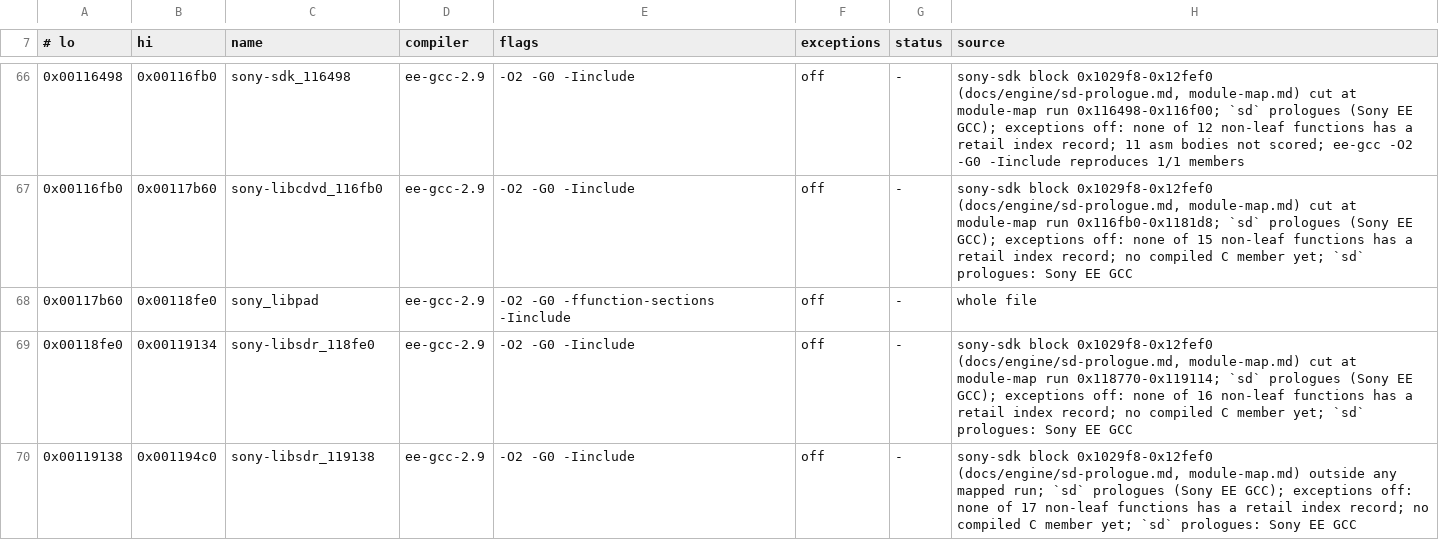
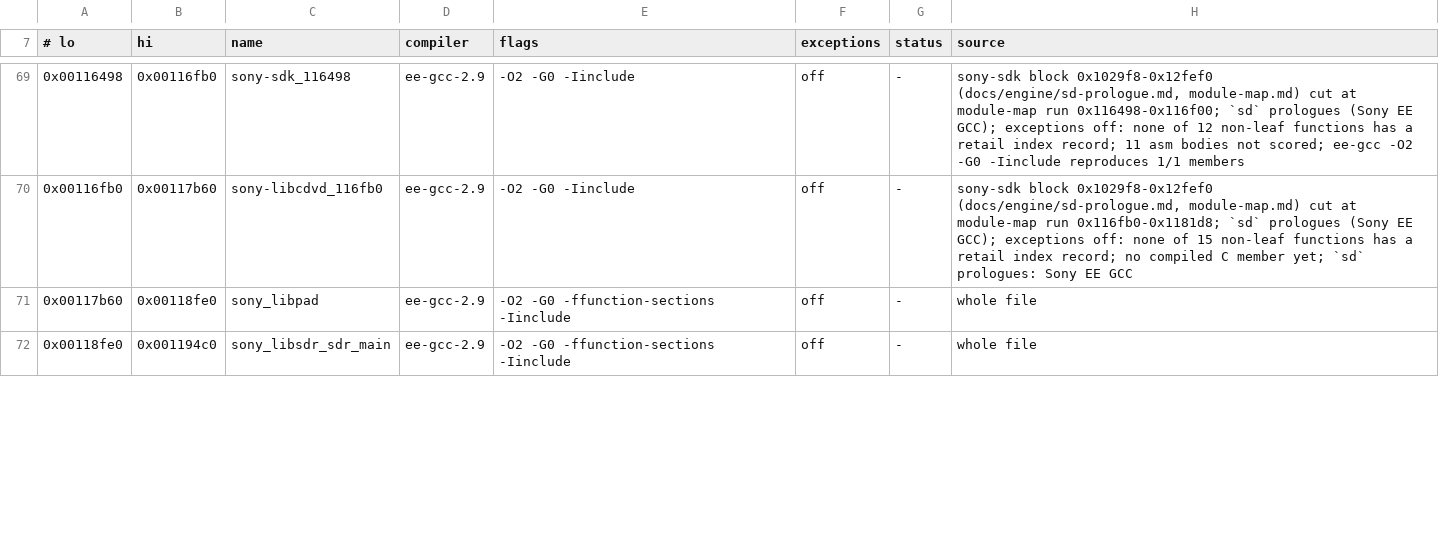
Before and after one commit to crashbashash/DW4_Decomp, a TSV file: config/SLUS-20836/units.tsv, drawn as a sheet; only a part is shown, gaps mark what is left out; the diff covers the shown part only.

Commit message:
Sony SDK: fold libmc, libgraph, libipu, libsdr; all 138 klib stubs
- libmc: one whole file src/sony/libmc/libmc.c (27 functions, own .data/.bss/.rodata); 15 FUN_ names from SDK 3.0.3 libmc.o, mceGetClientState (medium: no 3.0.3 counterpart).
- libgraph: one file per Sony object (sceGsResetGraph.c with sceGsGetGParam, sceGsResetPath.c, sceGsSyncV.c), each with its .data.
- libipu: libipu.c and sceIpuInit.c (libipu.o, ipuinit.o); new sceIpuSync and sceIpuInit; the two static setD4_CHCR copies take the file as suffix.
- libsdr: sdr_main.c (sdr_main.o), new sceSdCallBack; sdr_cb.o's code was dead-stripped, its .data stays extern.
- klib.S: the remaining 72 syscall stubs, named from klib.o by syscall number (owner-approved under #libkernl-syscall-stubs).
- Approvals (owner): sceSdCallBack asm+volatile (#sony-vu-and-gp-asm), sceIpuSync 1 and sceIpuInit 3 (#sony-hardware-registers); re-counts for the libipu and sceGsResetGraph rows (same accesses, one macro per register).
- units.tsv: 7 legacy rows -> 8 whole-file rows; symbols.txt: 20575 functions, 3472716 bytes, unchanged (91 renames only).
- make check: 19947 match (was 19944), 162 assembly sources (was 90); link BYTE-IDENTICAL.

oracle-change: no oracle code changes. config/assembly-sources.tsv gains the 72 klib stub rows the owner approved, and config/source-approvals.tsv the libsdr/libipu rows and re-counts listed above.

```diff
--- a/config/SLUS-20836/units.tsv
+++ b/config/SLUS-20836/units.tsv
@@ -68,3 +71,2 @@
 0x00117b60	0x00118fe0	sony_libpad	ee-gcc-2.9	-O2 -G0 -ffunction-sections -Iinclude	off	-	whole file
-0x00118fe0	0x00119134	sony-libsdr_118fe0	ee-gcc-2.9	-O2 -G0 -Iinclude	off	-	sony-sdk block 0x1029f8-0x12fef0 (docs/engine/sd-prologue.md, module-map.md) cut at module-map run 0x118770-0x119114; `sd` prologues (Sony EE GCC); exceptions off: none of 16 non-leaf functions has a retail index record; no compiled C member yet; `sd` prologues: Sony EE GCC
-0x00119138	0x001194c0	sony-libsdr_119138	ee-gcc-2.9	-O2 -G0 -Iinclude	off	-	sony-sdk block 0x1029f8-0x12fef0 (docs/engine/sd-prologue.md, module-map.md) outside any mapped run; `sd` prologues (Sony EE GCC); exceptions off: none of 17 non-leaf functions has a retail index record; no compiled C member yet; `sd` prologues: Sony EE GCC
+0x00118fe0	0x001194c0	sony_libsdr_sdr_main	ee-gcc-2.9	-O2 -G0 -ffunction-sections -Iinclude	off	-	whole file
```
Also changed, not shown: 3 added rows, 1 removed row and 13 edited cells elsewhere in this file, config/SLUS-20836/names/AssemblyQueue.tsv, config/assembly-sources.tsv, 54 other files.
